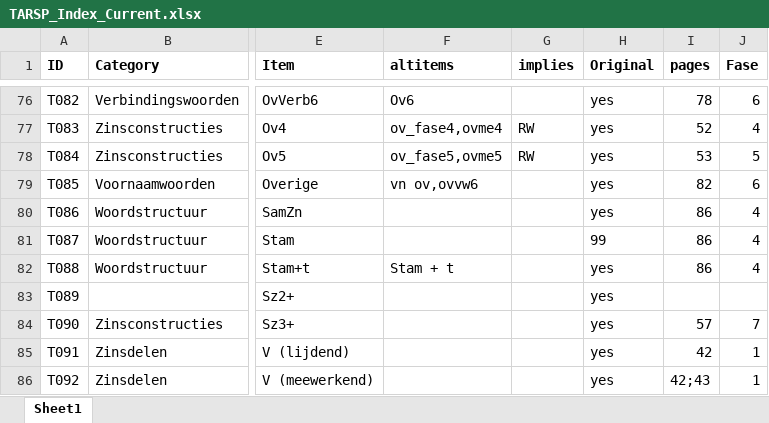
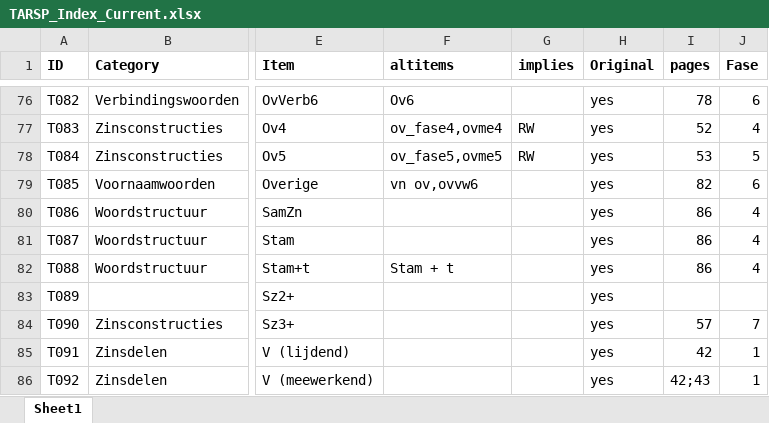
Before and after one commit to UUDigitalHumanitieslab/sastadev, an Excel workbook: src/sastadev/data/methods/TARSP_Index_Current.xlsx, sheet Sheet1, drawn as a sheet; only a part is shown, gaps mark what is left out; values as stored, in another font and other column widths than the file's, no borders; the diff names each change by its address in the sheet, - before the commit and + after, or states it on an @@ line.

```diff
--- a/src/sastadev/data/methods/TARSP_Index_Current.xlsx (sheet Sheet1)
+++ b/src/sastadev/data/methods/TARSP_Index_Current.xlsx (sheet Sheet1)
-H81 (Original): 99
+H81 (Original): yes
```
Also changed, not shown: 34 other files.
